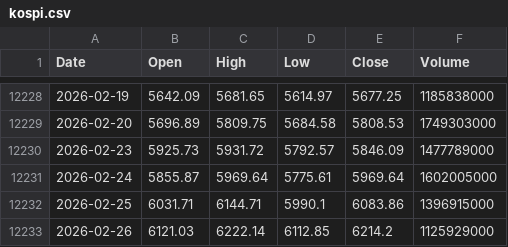
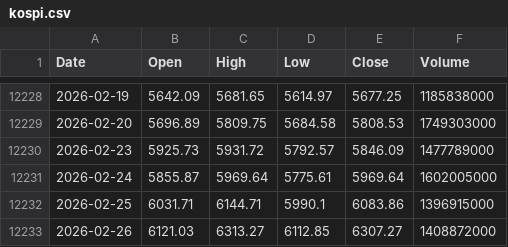
Before and after one commit to dodongmoon/kospi, a CSV file: docs/data/kospi.csv, drawn as a sheet; only a part is shown, gaps mark what is left out.

Commit message:
chore: update KOSPI data for 2026-02-26 close

```diff
--- a/docs/data/kospi.csv
+++ b/docs/data/kospi.csv
@@ -12232,2 +12232,2 @@ Date,Open,High,Low,Close,Volume
 2026-02-25,6031.71,6144.71,5990.1,6083.86,1396915000
-2026-02-26,6121.03,6222.14,6112.85,6214.2,1125929000
+2026-02-26,6121.03,6313.27,6112.85,6307.27,1408872000
```
Also changed, not shown: public/data/kospi.csv.
